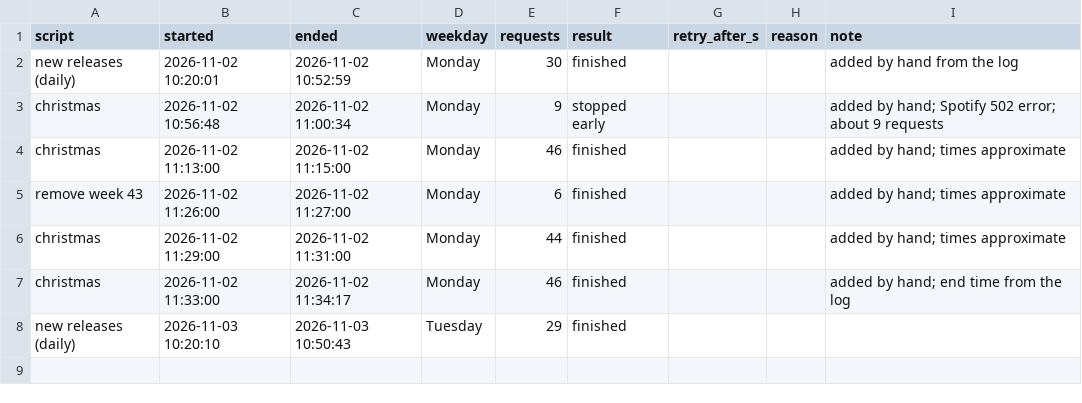
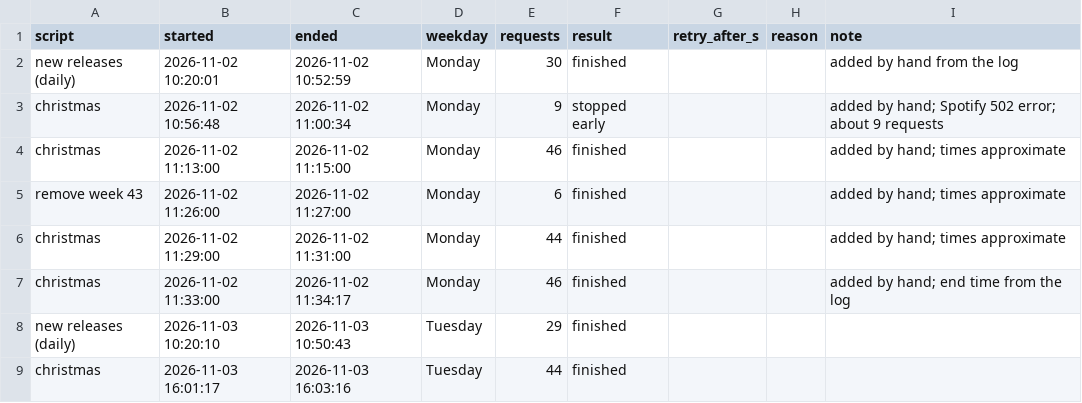
Before and after one commit to lzapffe/new-realeases-playlist, a CSV file: state/spotify_request_log.csv, drawn as a sheet; the diff names each change by its address in the sheet, - before the commit and + after, or states it on an @@ line.

```diff
--- a/state/spotify_request_log.csv
+++ b/state/spotify_request_log.csv
+row 9: christmas | 2026-11-03 16:01:17 | 2026-11-03 16:03:16 | Tuesday | 44 | finished
```
Also changed, not shown: christmas/state/picks.csv, christmas/state/searches.csv, 2 other files.
